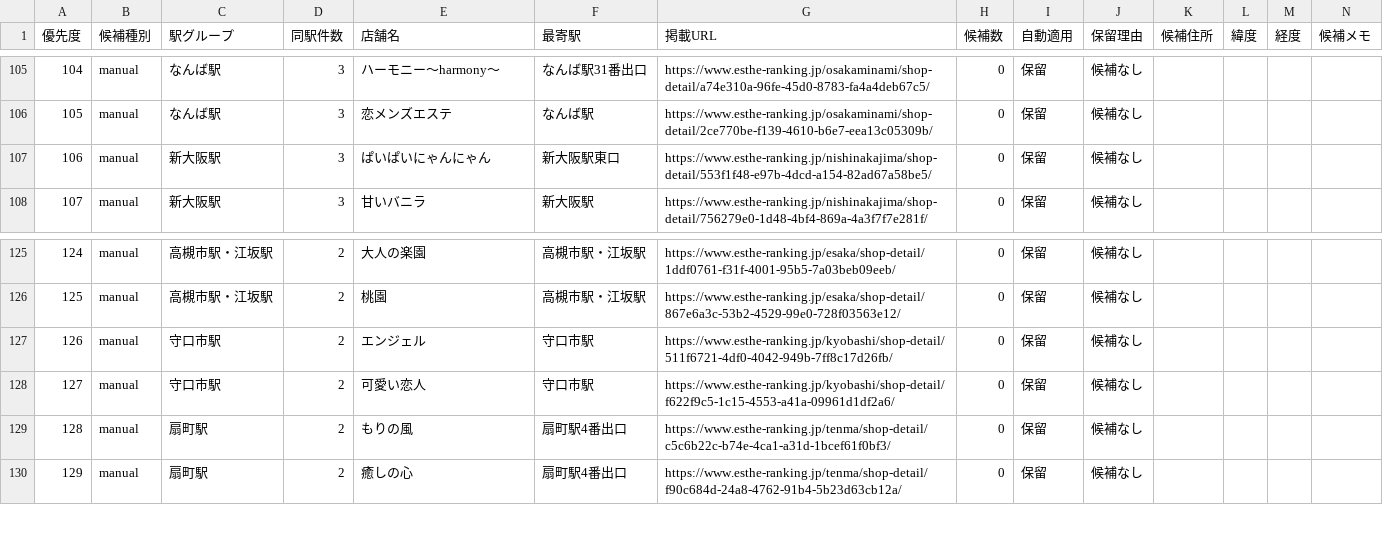
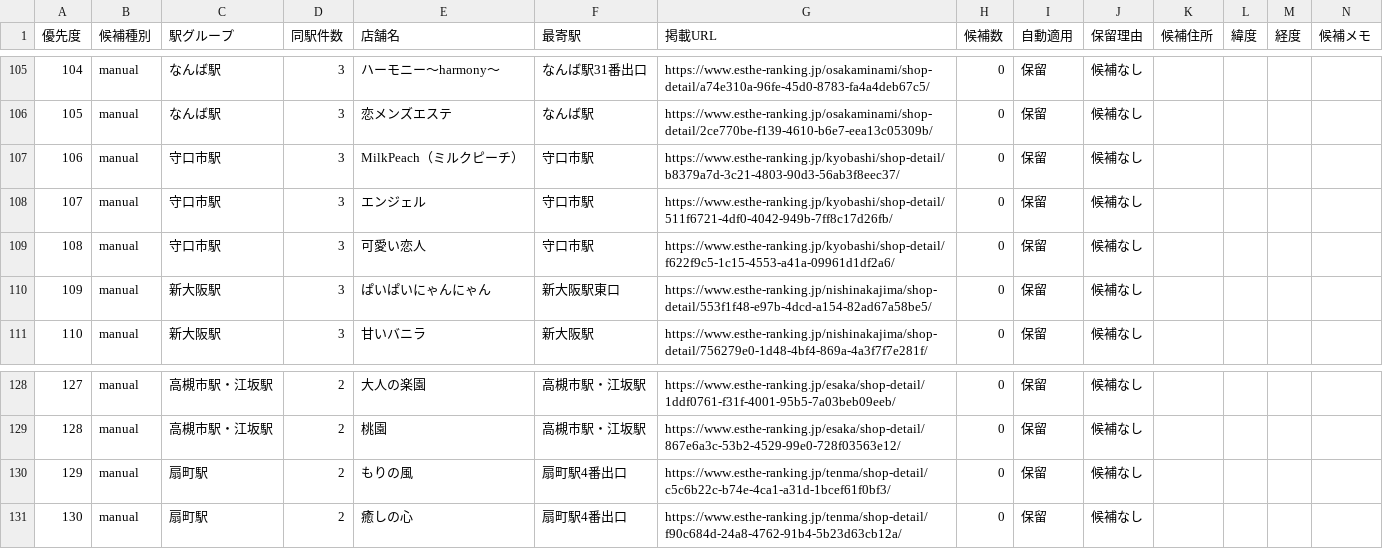
Before and after one commit to tknboon/esthe-viewer, a CSV file: region-data/osaka/location_correction_queue.csv, drawn as a sheet; only a part is shown, gaps mark what is left out; removed rows and columns are numbered as before the commit, all else as after; the diff names each change by its address in the sheet, - before the commit and + after, or states it on an @@ line.

```diff
--- a/region-data/osaka/location_correction_queue.csv
+++ b/region-data/osaka/location_correction_queue.csv
+row 107: 106 | manual | 守口市駅 | 3 | MilkPeach（ミルクピーチ） | 守口市駅 | https://www.esthe-ranking.jp/kyobashi/shop-detail/b8379a7d-3c21-4803-90d3-56ab3f8eec37/ | 0 | 保留 | 候補なし
+row 108: 107 | manual | 守口市駅 | 3 | エンジェル | 守口市駅 | https://www.esthe-ranking.jp/kyobashi/shop-detail/511f6721-4df0-4042-949b-7ff8c17d26fb/ | 0 | 保留 | 候補なし
+row 109: 108 | manual | 守口市駅 | 3 | 可愛い恋人 | 守口市駅 | https://www.esthe-ranking.jp/kyobashi/shop-detail/f622f9c5-1c15-4553-a41a-09961d1df2a6/ | 0 | 保留 | 候補なし
@@ column A (優先度) renumbered from row 110 down @@
-row 127: 126 | manual | 守口市駅 | 2 | エンジェル | 守口市駅 | https://www.esthe-ranking.jp/kyobashi/shop-detail/511f6721-4df0-4042-949b-7ff8c17d26fb/ | 0 | 保留 | 候補なし
-row 128: 127 | manual | 守口市駅 | 2 | 可愛い恋人 | 守口市駅 | https://www.esthe-ranking.jp/kyobashi/shop-detail/f622f9c5-1c15-4553-a41a-09961d1df2a6/ | 0 | 保留 | 候補なし
```
Also changed, not shown: region-data/tokyo/esthe_legacy_rows.csv, region-data/tokyo/esthe_map_points_ja.csv, 29 other files.
